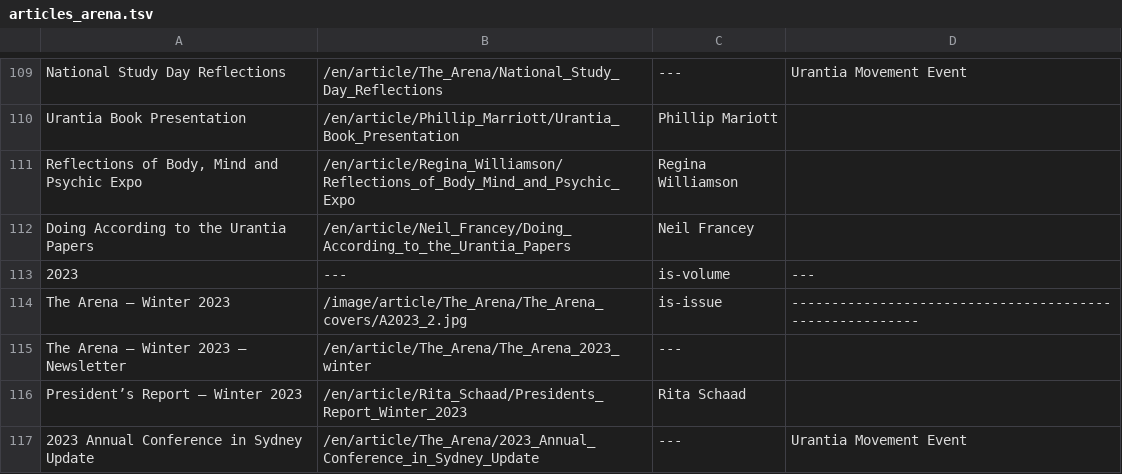
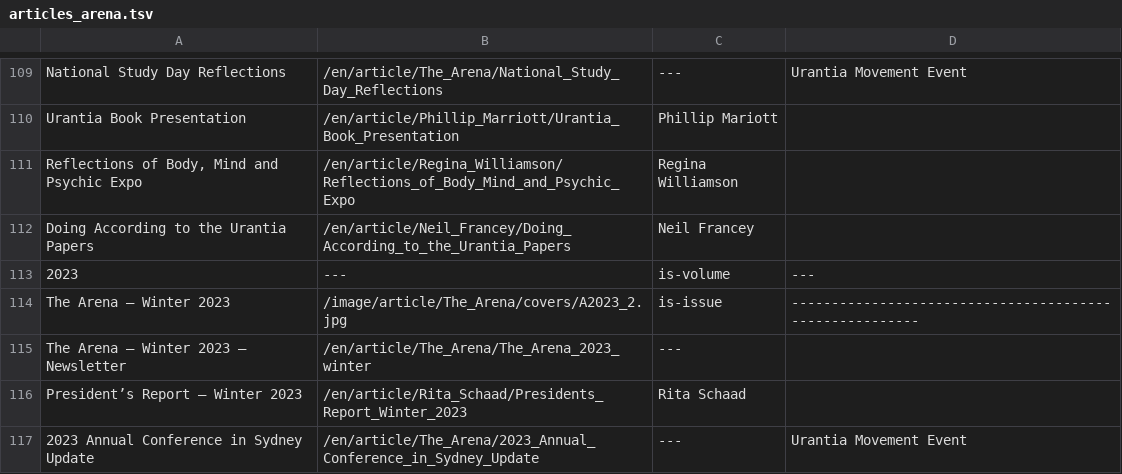
Before and after one commit to JanHerca/urantiapedia, a TSV file: input/txt/articles-en/articles_arena.tsv, drawn as a sheet; only a part is shown, gaps mark what is left out; the diff covers the shown part only.

```diff
--- a/input/txt/articles-en/articles_arena.tsv
+++ b/input/txt/articles-en/articles_arena.tsv
@@ -113,3 +113,3 @@ Doing According to the Urantia Papers	/en/article/Neil_Francey/Doing_According_t
 2023	---	is-volume	---
-The Arena – Winter 2023	/image/article/The_Arena/The_Arena_covers/A2023_2.jpg	is-issue	--------------------------------------------------------
+The Arena – Winter 2023	/image/article/The_Arena/covers/A2023_2.jpg	is-issue	--------------------------------------------------------
 The Arena – Winter 2023 — Newsletter	/en/article/The_Arena/The_Arena_2023_winter	---	
```
Also changed, not shown: 10 edited cells elsewhere in this file, 24 other files.
